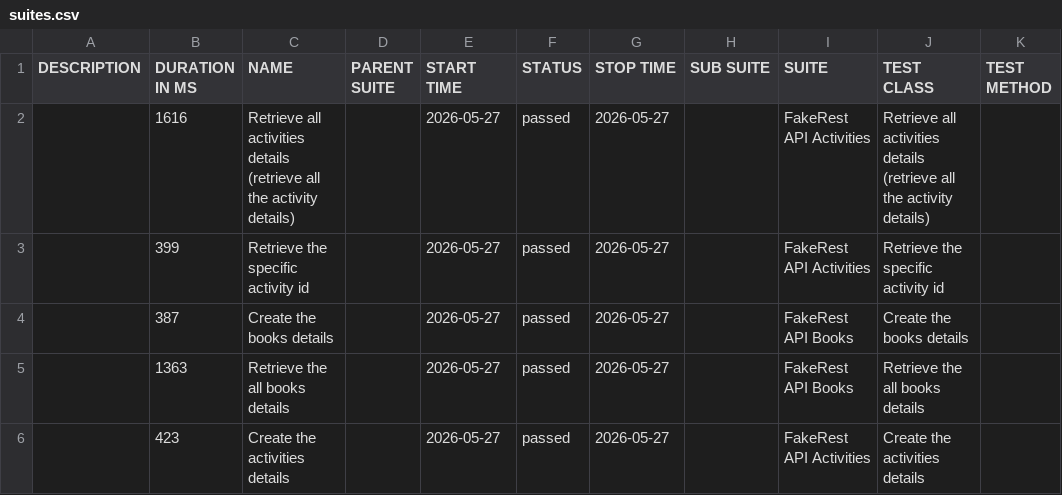
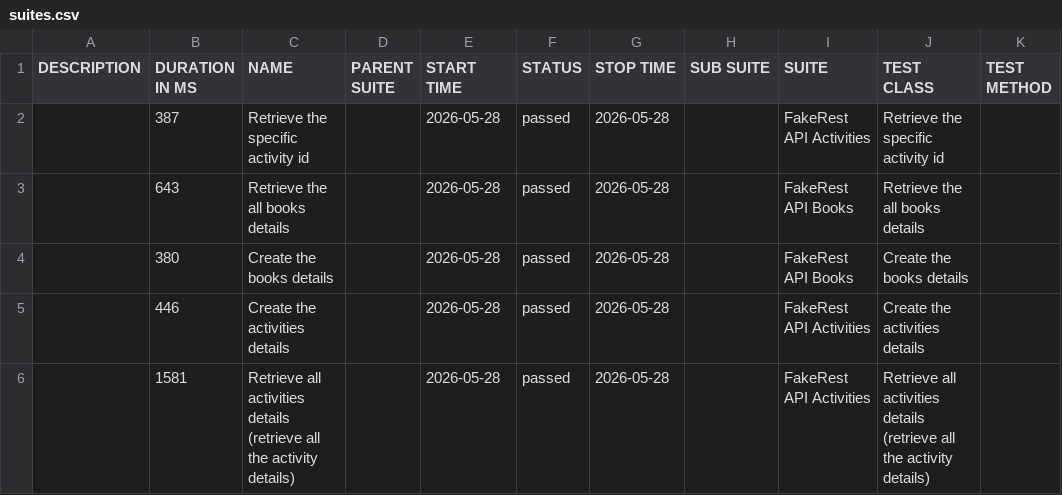
Before and after one commit to BalajiRamudu/API_Testing_Practice, a CSV file: data/suites.csv, drawn as a sheet.

```diff
--- a/data/suites.csv
+++ b/data/suites.csv
@@ -1,6 +1,6 @@
 "DESCRIPTION","DURATION IN MS","NAME","PARENT SUITE","START TIME","STATUS","STOP TIME","SUB SUITE","SUITE","TEST CLASS","TEST METHOD"
-"","1616","Retrieve all activities details (retrieve all the activity details)","","2026-05-27","passed","2026-05-27","","FakeRest API Activities","Retrieve all activities details (retrieve all the activity details)",""
-"","399","Retrieve the specific activity id","","2026-05-27","passed","2026-05-27","","FakeRest API Activities","Retrieve the specific activity id",""
-"","387","Create the books details","","2026-05-27","passed","2026-05-27","","FakeRest API Books","Create the books details",""
-"","1363","Retrieve the all books details","","2026-05-27","passed","2026-05-27","","FakeRest API Books","Retrieve the all books details",""
-"","423","Create the activities details","","2026-05-27","passed","2026-05-27","","FakeRest API Activities","Create the activities details",""
+"","387","Retrieve the specific activity id","","2026-05-28","passed","2026-05-28","","FakeRest API Activities","Retrieve the specific activity id",""
+"","643","Retrieve the all books details","","2026-05-28","passed","2026-05-28","","FakeRest API Books","Retrieve the all books details",""
+"","380","Create the books details","","2026-05-28","passed","2026-05-28","","FakeRest API Books","Create the books details",""
+"","446","Create the activities details","","2026-05-28","passed","2026-05-28","","FakeRest API Activities","Create the activities details",""
+"","1581","Retrieve all activities details (retrieve all the activity details)","","2026-05-28","passed","2026-05-28","","FakeRest API Activities","Retrieve all activities details (retrieve all the activity details)",""
```
Also changed, not shown: data/behaviors.csv, 24 other files.
